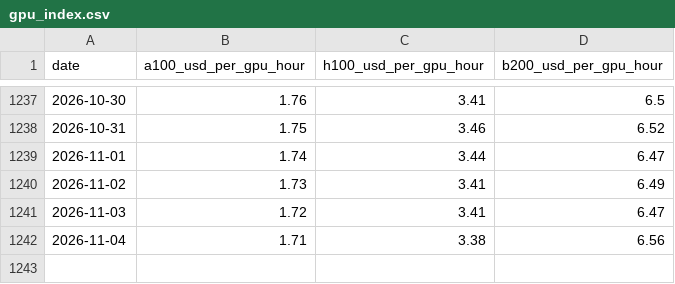
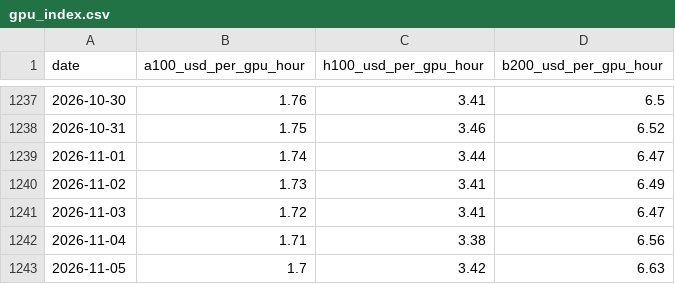
Before and after one commit to KL-SP01/compute, a CSV file: gpu_index.csv, drawn as a sheet; only a part is shown, gaps mark what is left out; the diff names each change by its address in the sheet, - before the commit and + after, or states it on an @@ line.

```diff
--- a/gpu_index.csv
+++ b/gpu_index.csv
+row 1243: 2026-11-05 | 1.7 | 3.42 | 6.63
```
Also changed, not shown: 10 other files.
